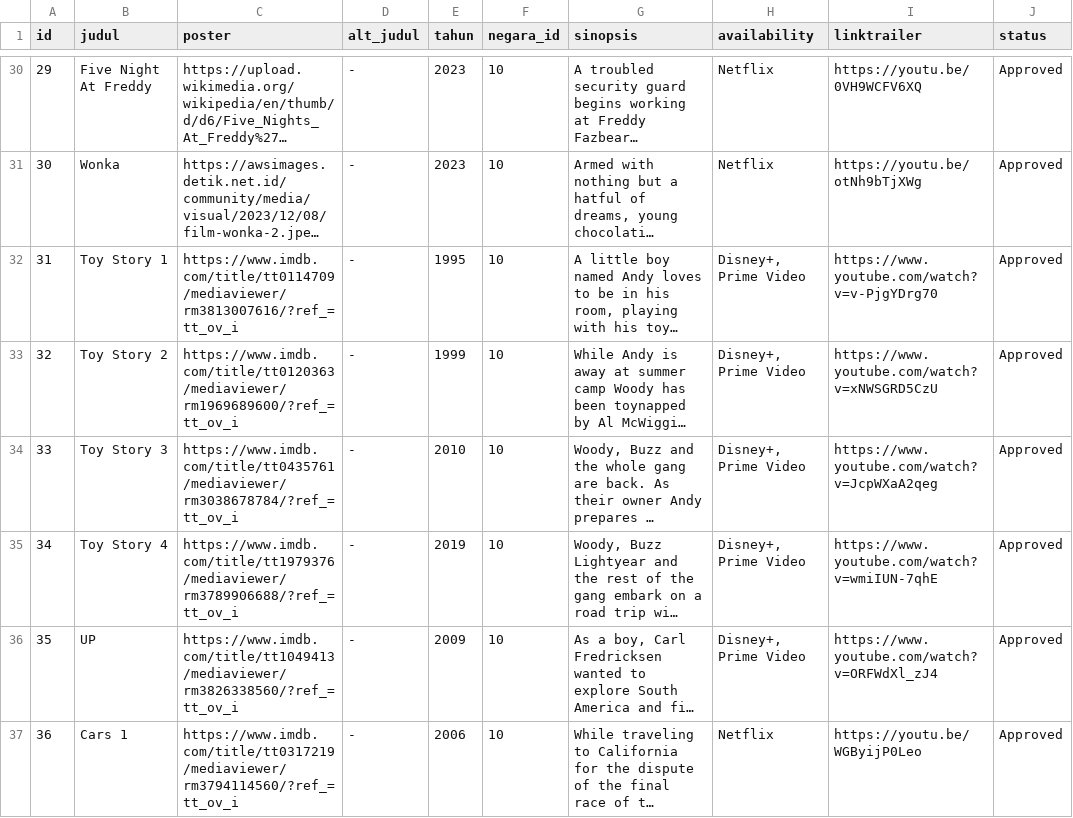
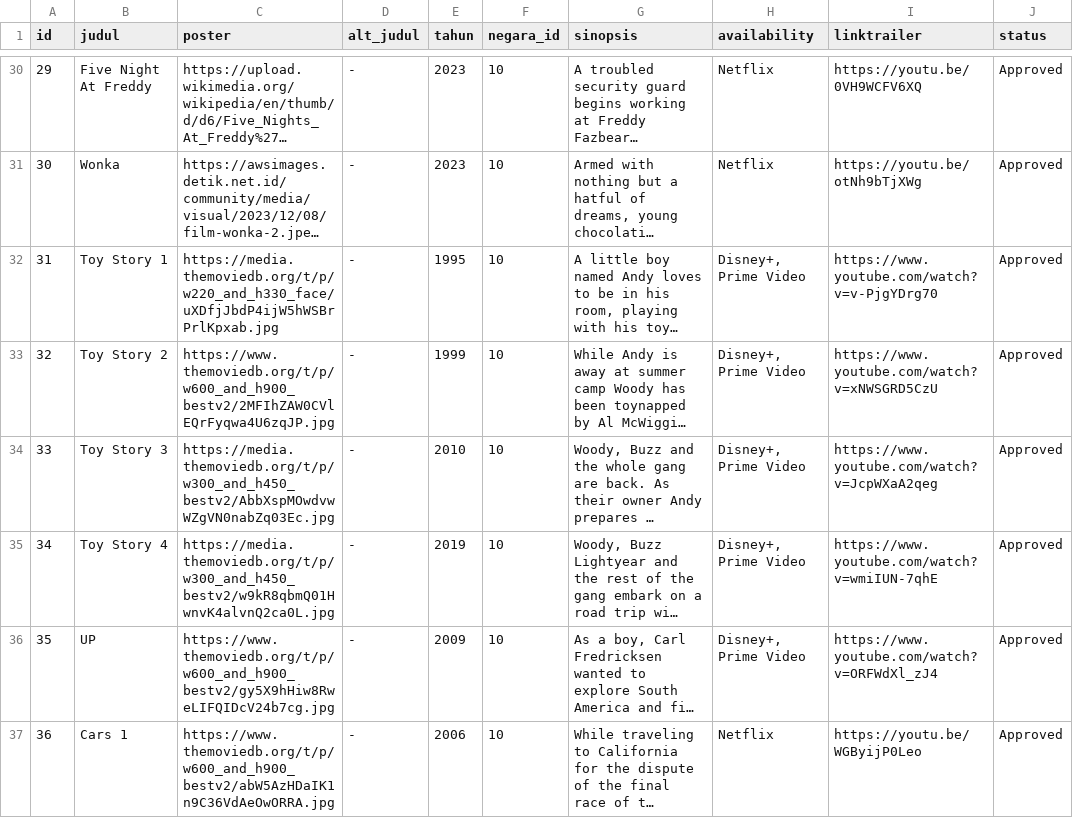
Before and after one commit to fas-a/review-film, a CSV file: server/seeders/data/dramas.csv, drawn as a sheet; only a part is shown, gaps mark what is left out; long unchanged cells end in …; the diff covers the shown part only; the diff names each change by its address in the sheet, - before the commit and + after, or states it on an @@ line.

```diff
--- a/server/seeders/data/dramas.csv
+++ b/server/seeders/data/dramas.csv
-C32 (poster): https://www.imdb.com/title/tt0114709/mediaviewer/rm3813007616/?ref_=tt_ov_i
+C32 (poster): https://media.themoviedb.org/t/p/w220_and_h330_face/uXDfjJbdP4ijW5hWSBrPrlKpxab.jpg
-C33 (poster): https://www.imdb.com/title/tt0120363/mediaviewer/rm1969689600/?ref_=tt_ov_i
+C33 (poster): https://www.themoviedb.org/t/p/w600_and_h900_bestv2/2MFIhZAW0CVlEQrFyqwa4U6zqJP.jpg
-C34 (poster): https://www.imdb.com/title/tt0435761/mediaviewer/rm3038678784/?ref_=tt_ov_i
+C34 (poster): https://media.themoviedb.org/t/p/w300_and_h450_bestv2/AbbXspMOwdvwWZgVN0nabZq03Ec.jpg
-C35 (poster): https://www.imdb.com/title/tt1979376/mediaviewer/rm3789906688/?ref_=tt_ov_i
+C35 (poster): https://media.themoviedb.org/t/p/w300_and_h450_bestv2/w9kR8qbmQ01HwnvK4alvnQ2ca0L.jpg
-C36 (poster): https://www.imdb.com/title/tt1049413/mediaviewer/rm3826338560/?ref_=tt_ov_i
+C36 (poster): https://www.themoviedb.org/t/p/w600_and_h900_bestv2/gy5X9hHiw8RweLIFQIDcV24b7cg.jpg
-C37 (poster): https://www.imdb.com/title/tt0317219/mediaviewer/rm3794114560/?ref_=tt_ov_i
+C37 (poster): https://www.themoviedb.org/t/p/w600_and_h900_bestv2/abW5AzHDaIK1n9C36VdAeOwORRA.jpg
```
Also changed, not shown: 91 edited cells elsewhere in this file, server/seeders/data/actors.csv.
